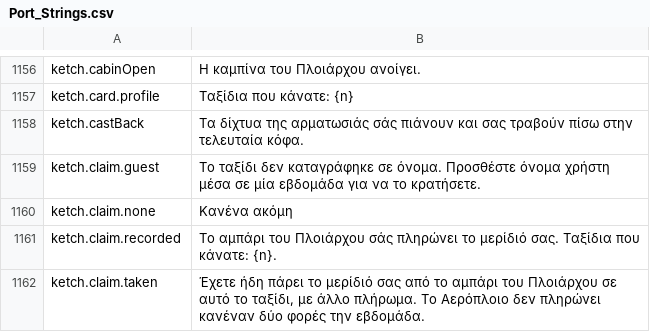
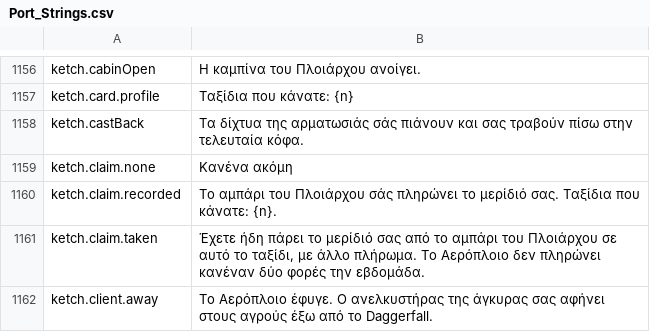
Before and after one commit to Hazerre/daggerfall-js-source, a CSV file: locales/el/Port_Strings.csv, drawn as a sheet; only a part is shown, gaps mark what is left out; the shorter side is filled out with more unchanged rows.

```diff
--- a/locales/el/Port_Strings.csv
+++ b/locales/el/Port_Strings.csv
@@ -1158,3 +1158,2 @@ ketch.card.profile,"Ταξίδια που κάνατε: {n}"
 ketch.castBack,"Τα δίχτυα της αρματωσιάς σάς πιάνουν και σας τραβούν πίσω στην τελευταία κόφα."
-ketch.claim.guest,"Το ταξίδι δεν καταγράφηκε σε όνομα. Προσθέστε όνομα χρήστη μέσα σε μία εβδομάδα για να το κρατήσετε."
 ketch.claim.none,"Κανένα ακόμη"
```
Also changed, not shown: locales/bg/Port_Strings.csv, locales/ja/Port_Strings.csv, 56 other files.
